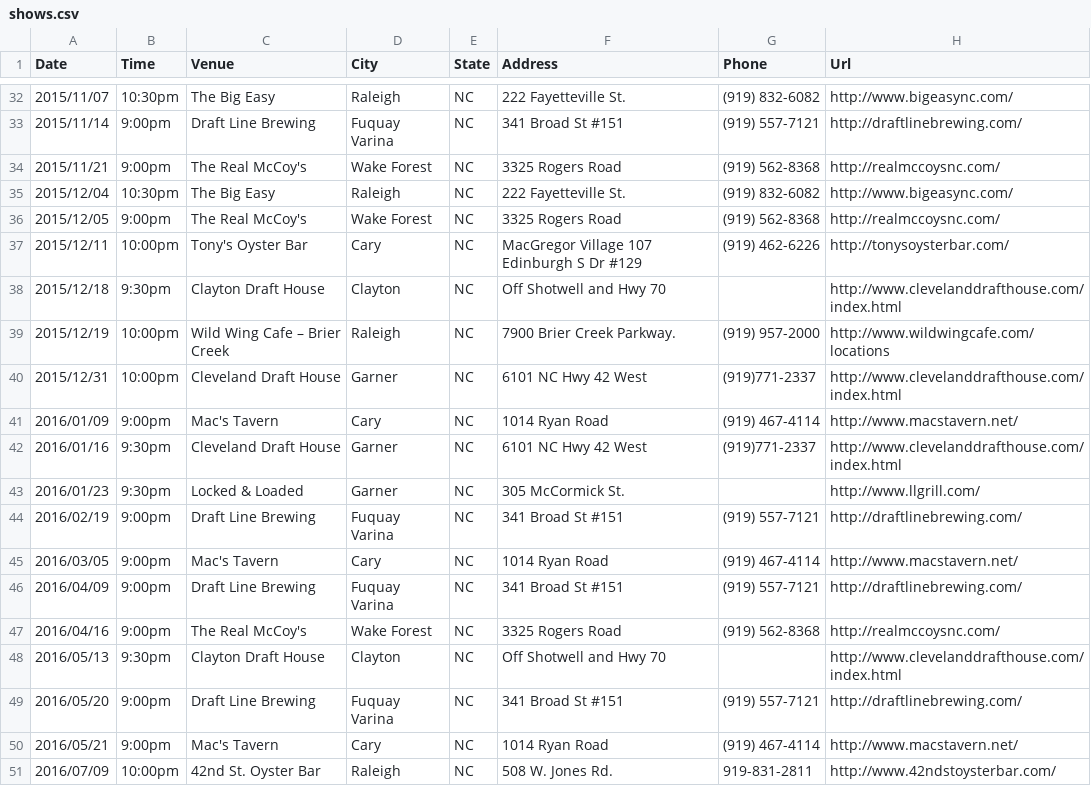
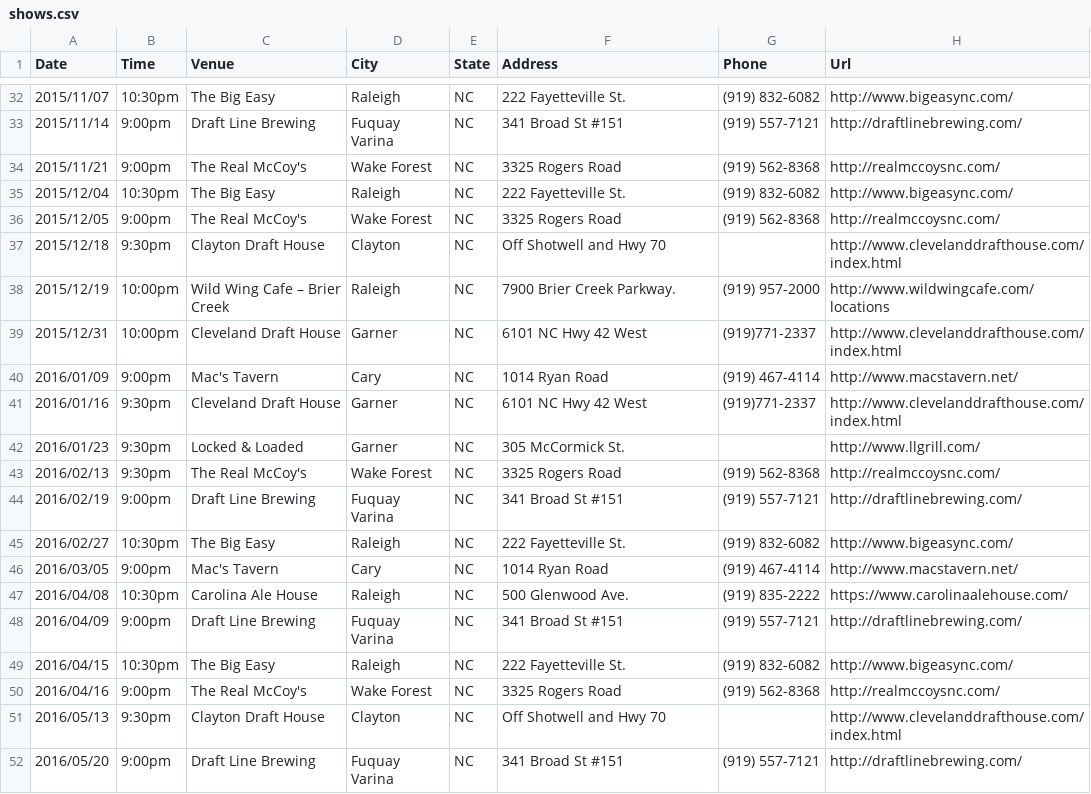
Before and after one commit to teamolympusgames/redlinenc, a CSV file: _data/shows.csv, drawn as a sheet; only a part is shown, gaps mark what is left out; the shorter side is filled out with more unchanged rows; removed rows and columns are numbered as before the commit, all else as after; the diff names each change by its address in the sheet, - before the commit and + after, or states it on an @@ line.

Commit message:
pic and shows

```diff
--- a/_data/shows.csv
+++ b/_data/shows.csv
-row 37: 2015/12/11 | 10:00pm | Tony's Oyster Bar | Cary | NC | MacGregor Village 107 Edinburgh S Dr #129 | (919) 462-6226 | http://tonysoysterbar.com/
+row 43: 2016/02/13 | 9:30pm | The Real McCoy's | Wake Forest | NC | 3325 Rogers Road | (919) 562-8368 | http://realmccoysnc.com/
+row 45: 2016/02/27 | 10:30pm | The Big Easy | Raleigh | NC | 222 Fayetteville St. | (919) 832-6082 | http://www.bigeasync.com/
+row 47: 2016/04/08 | 10:30pm | Carolina Ale House | Raleigh | NC | 500 Glenwood Ave. | (919) 835-2222 | https://www.carolinaalehouse.com/
+row 49: 2016/04/15 | 10:30pm | The Big Easy | Raleigh | NC | 222 Fayetteville St. | (919) 832-6082 | http://www.bigeasync.com/
```
Also changed, not shown: 3 other files.
